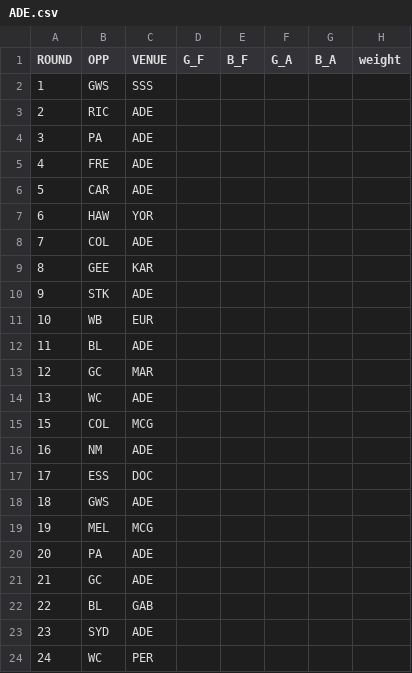
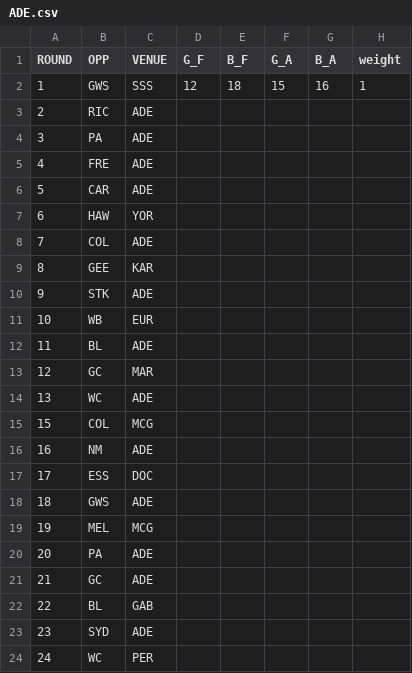
Before and after one commit to JoeJimFlood/SportPredictifier, a CSV file: seasons/AustralianRulesFootball/AustralianFootballLeague/2023/ScoreTables/ADE.csv, drawn as a sheet.

Commit message:
Added 2023 MLR Round 6 forecasts and added AFL Round 1 data

```diff
--- a/seasons/AustralianRulesFootball/AustralianFootballLeague/2023/ScoreTables/ADE.csv
+++ b/seasons/AustralianRulesFootball/AustralianFootballLeague/2023/ScoreTables/ADE.csv
@@ -1,3 +1,3 @@
 ROUND,OPP,VENUE,G_F,B_F,G_A,B_A,weight
-1,GWS,SSS,,,,,
+1,GWS,SSS,12,18,15,16,1
 2,RIC,ADE,,,,,
```
Also changed, not shown: seasons/AustralianRulesFootball/AustralianFootballLeague/2023/ScoreTables/GWS.csv, seasons/AustralianRulesFootball/AustralianFootballLeague/2023/ScoreTables/NM.csv, 27 other files.
